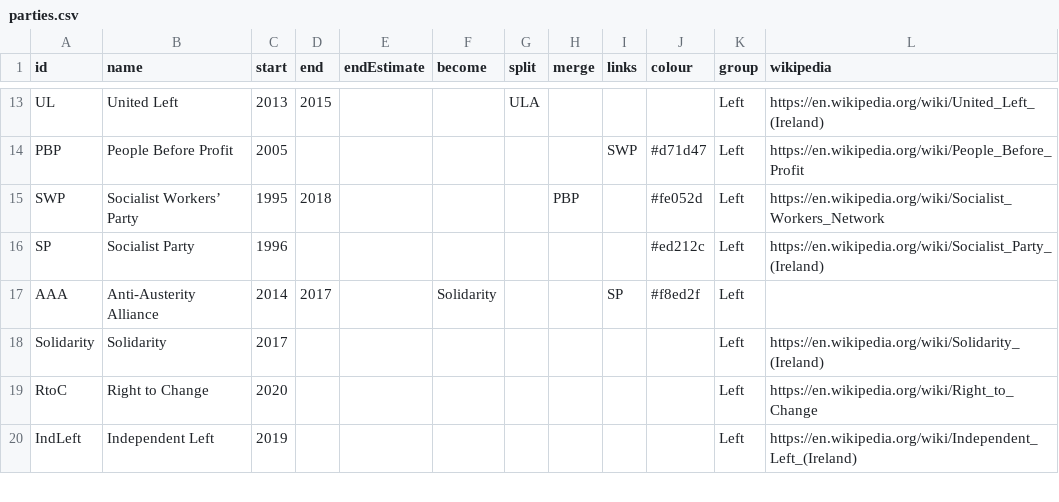
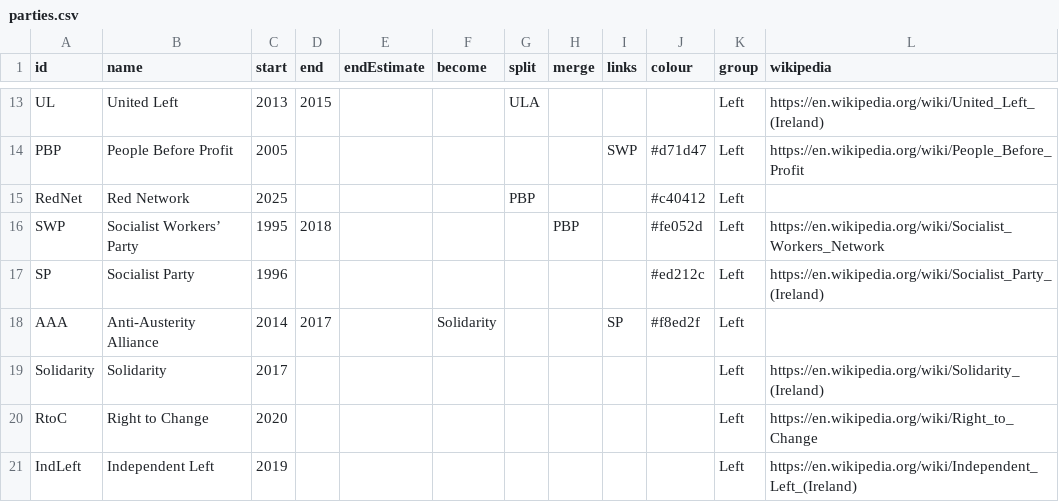
Before and after one commit to Aonrud/Irish-Electoral-Parties, a CSV file: docs/parties.csv, drawn as a sheet; only a part is shown, gaps mark what is left out; the diff names each change by its address in the sheet, - before the commit and + after, or states it on an @@ line.

Commit message:
content: add Red Network
Split from PBP in 2025 – have an elected councillor.

```diff
--- a/docs/parties.csv
+++ b/docs/parties.csv
+row 15: RedNet | Red Network | 2025 |  |  |  | PBP |  |  | #c40412 | Left
```
